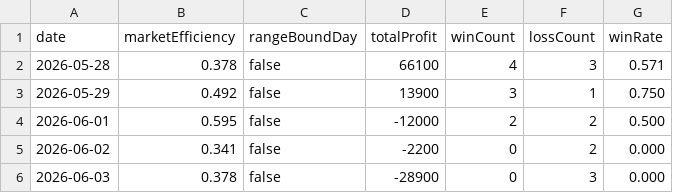
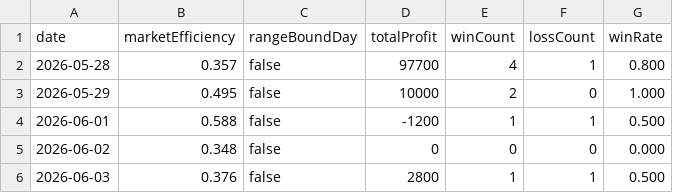
Before and after one commit to Rie-gogo/stock-alert-app, a CSV file: analysis/out/daily.csv, drawn as a sheet.

```diff
--- a/analysis/out/daily.csv
+++ b/analysis/out/daily.csv
@@ -1,6 +1,6 @@
 date,marketEfficiency,rangeBoundDay,totalProfit,winCount,lossCount,winRate
-2026-05-28,0.378,false,66100,4,3,0.571
-2026-05-29,0.492,false,13900,3,1,0.750
-2026-06-01,0.595,false,-12000,2,2,0.500
-2026-06-02,0.341,false,-2200,0,2,0.000
-2026-06-03,0.378,false,-28900,0,3,0.000
+2026-05-28,0.357,false,97700,4,1,0.800
+2026-05-29,0.495,false,10000,2,0,1.000
+2026-06-01,0.588,false,-1200,1,1,0.500
+2026-06-02,0.348,false,0,0,0,0.000
+2026-06-03,0.376,false,2800,1,1,0.500
```
Also changed, not shown: analysis/out/trades.csv, 15 other files.
